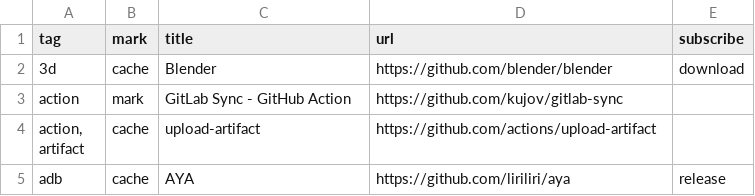
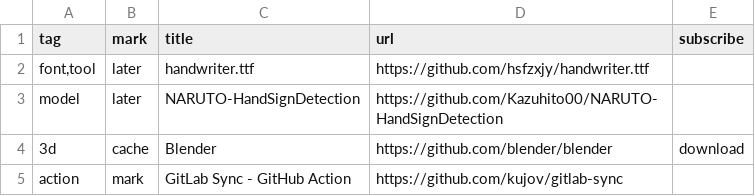
Before and after one commit to scillidan/database, a CSV file: data/resource.csv, drawn as a sheet; only a part is shown; the shorter side is filled out with more unchanged rows; the diff names each change by its address in the sheet, - before the commit and + after, or states it on an @@ line.

Commit message:
Update resource.csv

```diff
--- a/data/resource.csv
+++ b/data/resource.csv
+row 2: font,tool | later | handwriter.ttf | https://github.com/hsfzxjy/handwriter.ttf
+row 3: model | later | NARUTO-HandSignDetection | https://github.com/Kazuhito00/NARUTO-HandSignDetection
```
